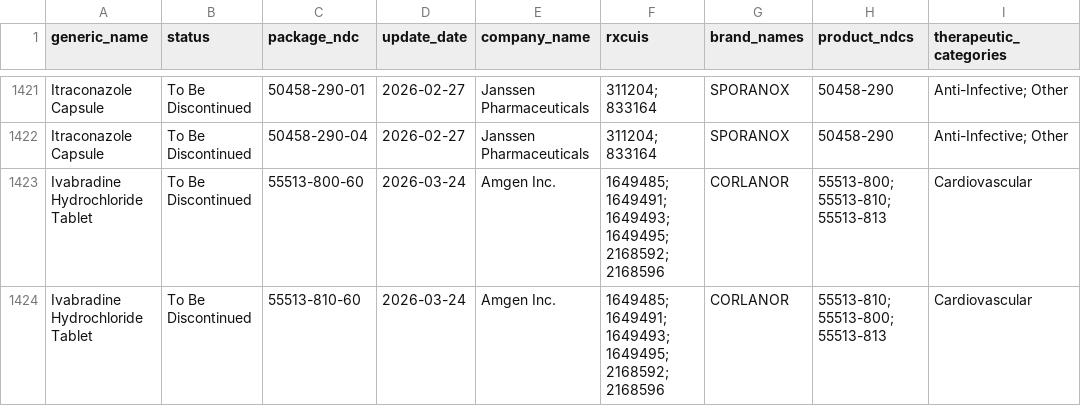
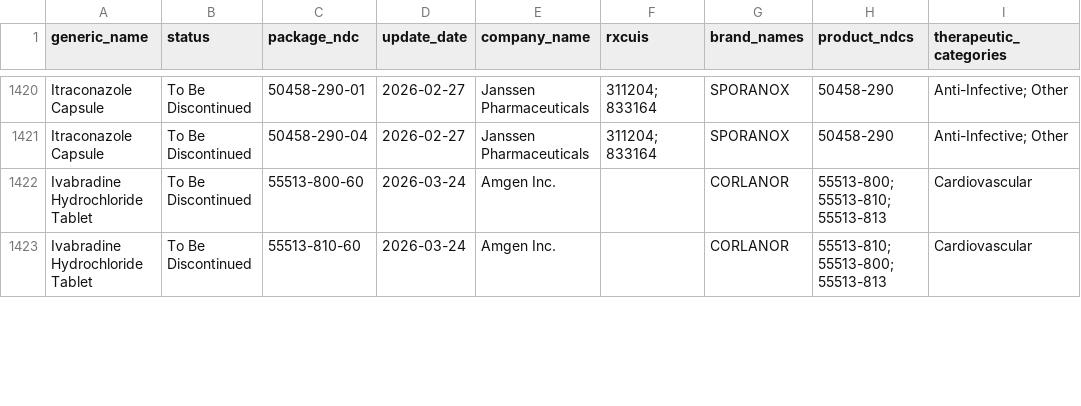
Before and after one commit to zzddddzz/rx-shortage-radar, a CSV file: site/data/shortages.csv, drawn as a sheet; only a part is shown, gaps mark what is left out; addresses are those after the commit; the diff covers the shown part only; the diff names each change by its address in the sheet, - before the commit and + after, or states it on an @@ line.

```diff
--- a/site/data/shortages.csv
+++ b/site/data/shortages.csv
-F1422:F1423 (rxcuis): 1649485; 1649491; 1649493; 1649495; 2168592; 2168596
+F1422:F1423 (rxcuis): (empty)
```
Also changed, not shown: 1 removed row, 4 moved rows and 40 edited cells elsewhere in this file, 5 other files.
